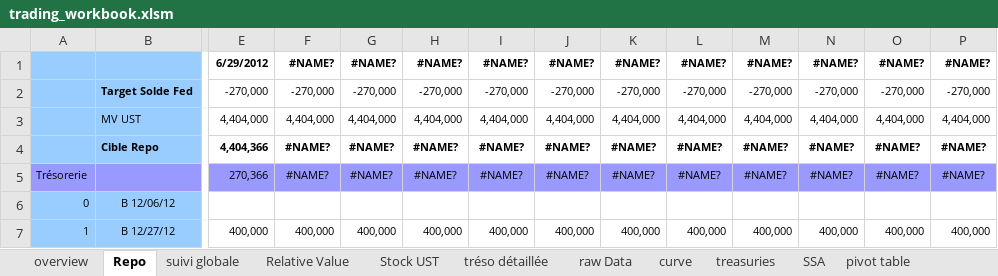
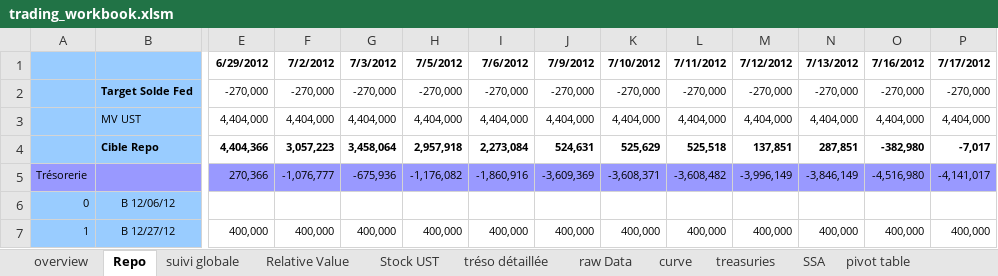
Before and after one commit to vermosen/xlObjectTools, an Excel workbook: workbooks/trading_workbook.xlsm, sheet Repo, drawn as a sheet; only a part is shown, gaps mark what is left out; values as stored, in another font and other column widths than the file's, no borders; conditional formats not drawn; removed rows and columns are numbered as before the commit, all else as after; rows hold the shown columns only; the diff names each change by its address in the sheet, - before the commit and + after, or states it on an @@ line.

```diff
--- a/workbooks/trading_workbook.xlsm (sheet Repo)
+++ b/workbooks/trading_workbook.xlsm (sheet Repo)
-row 1:  |  | 6/29/2012 | #NAME? | #NAME? | #NAME? | #NAME? | #NAME? | #NAME? | #NAME? | #NAME? | #NAME? | #NAME? | #NAME?
+row 1:  |  | 6/29/2012 | 7/2/2012 | 7/3/2012 | 7/5/2012 | 7/6/2012 | 7/9/2012 | 7/10/2012 | 7/11/2012 | 7/12/2012 | 7/13/2012 | 7/16/2012 | 7/17/2012
-row 4:  | Cible Repo | 4,404,366 | #NAME? | #NAME? | #NAME? | #NAME? | #NAME? | #NAME? | #NAME? | #NAME? | #NAME? | #NAME? | #NAME?
-row 5: Trésorerie |  | 270,366 | #NAME? | #NAME? | #NAME? | #NAME? | #NAME? | #NAME? | #NAME? | #NAME? | #NAME? | #NAME? | #NAME?
+row 4:  | Cible Repo | 4,404,366 | 3,057,223 | 3,458,064 | 2,957,918 | 2,273,084 | 524,631 | 525,629 | 525,518 | 137,851 | 287,851 | -382,980 | -7,017
+row 5: Trésorerie |  | 270,366 | -1,076,777 | -675,936 | -1,176,082 | -1,860,916 | -3,609,369 | -3,608,371 | -3,608,482 | -3,996,149 | -3,846,149 | -4,516,980 | -4,141,017
```
Also changed, not shown: sheet treasuries, sheet curve, sheet SSA, sheet MV Repo, sheet suivi globale, sheet overview, charts or pictures, 10 other files.
